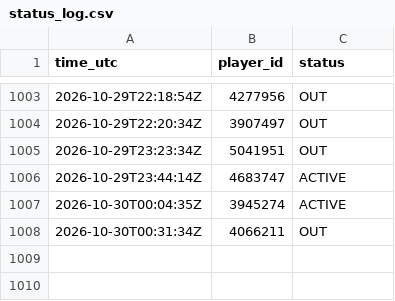
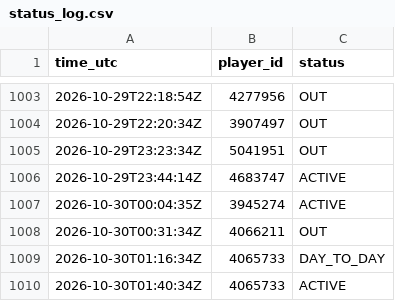
Before and after one commit to thewhitelisted/cg-engine, a CSV file: data/status_log.csv, drawn as a sheet; only a part is shown, gaps mark what is left out; the diff names each change by its address in the sheet, - before the commit and + after, or states it on an @@ line.

```diff
--- a/data/status_log.csv
+++ b/data/status_log.csv
+row 1009: 2026-10-30T01:16:34Z | 4065733 | DAY_TO_DAY
+row 1010: 2026-10-30T01:40:34Z | 4065733 | ACTIVE
```
Also changed, not shown: data/return_log.csv, 2 other files.
